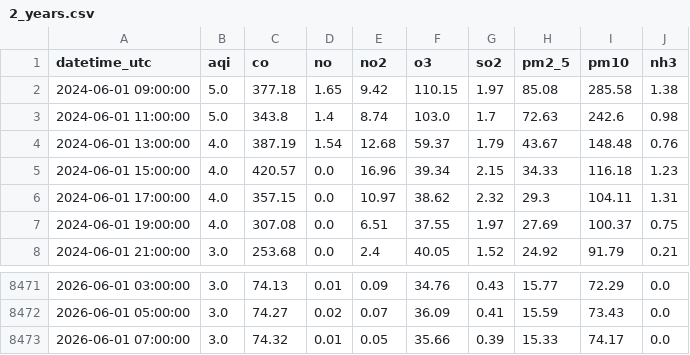
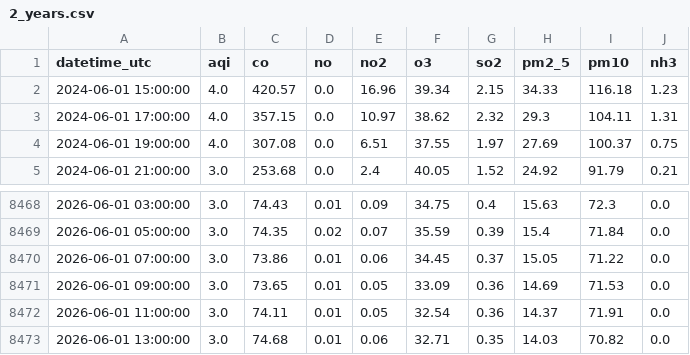
Before and after one commit to Zainab1003/AQIproject, a CSV file: data/2_years.csv, drawn as a sheet; only a part is shown, gaps mark what is left out; the diff covers the shown part only.

```diff
--- a/data/2_years.csv
+++ b/data/2_years.csv
@@ -1,5 +1,2 @@
 datetime_utc,aqi,co,no,no2,o3,so2,pm2_5,pm10,nh3
-2024-06-01 09:00:00,5.0,377.18,1.65,9.42,110.15,1.97,85.08,285.58,1.38
-2024-06-01 11:00:00,5.0,343.8,1.4,8.74,103.0,1.7,72.63,242.6,0.98
-2024-06-01 13:00:00,4.0,387.19,1.54,12.68,59.37,1.79,43.67,148.48,0.76
 2024-06-01 15:00:00,4.0,420.57,0.0,16.96,39.34,2.15,34.33,116.18,1.23
@@ -8471,3 +8468,6 @@ datetime_utc,aqi,co,no,no2,o3,so2,pm2_5,pm10,nh3
-2026-06-01 03:00:00,3.0,74.13,0.01,0.09,34.76,0.43,15.77,72.29,0.0
-2026-06-01 05:00:00,3.0,74.27,0.02,0.07,36.09,0.41,15.59,73.43,0.0
-2026-06-01 07:00:00,3.0,74.32,0.01,0.05,35.66,0.39,15.33,74.17,0.0
+2026-06-01 03:00:00,3.0,74.43,0.01,0.09,34.75,0.4,15.63,72.3,0.0
+2026-06-01 05:00:00,3.0,74.35,0.02,0.07,35.59,0.39,15.4,71.84,0.0
+2026-06-01 07:00:00,3.0,73.86,0.01,0.06,34.45,0.37,15.05,71.22,0.0
+2026-06-01 09:00:00,3.0,73.65,0.01,0.05,33.09,0.36,14.69,71.53,0.0
+2026-06-01 11:00:00,3.0,74.11,0.01,0.05,32.54,0.36,14.37,71.91,0.0
+2026-06-01 13:00:00,3.0,74.68,0.01,0.06,32.71,0.35,14.03,70.82,0.0
```
Also changed, not shown: 30 edited cells elsewhere in this file.
